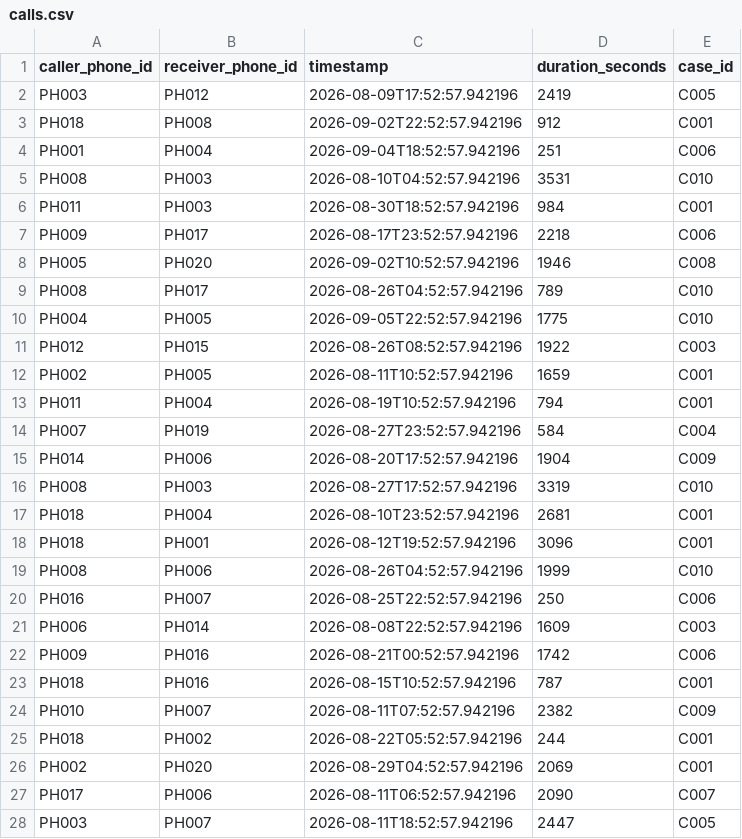
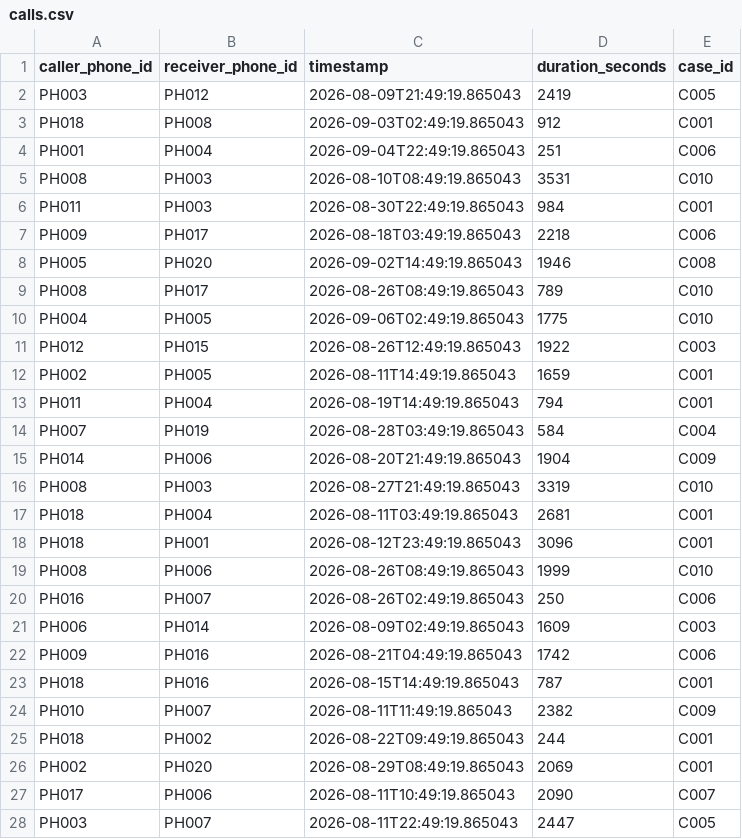
Before and after one commit to Prattaykun/SIH_CRIMINAL, a CSV file: data/synthetic/calls.csv, drawn as a sheet; only a part is shown; the diff covers the shown part only.

```diff
--- a/data/synthetic/calls.csv
+++ b/data/synthetic/calls.csv
@@ -1,28 +1,28 @@
 caller_phone_id,receiver_phone_id,timestamp,duration_seconds,case_id
-PH003,PH012,2026-08-09T17:52:57.942196,2419,C005
-PH018,PH008,2026-09-02T22:52:57.942196,912,C001
-PH001,PH004,2026-09-04T18:52:57.942196,251,C006
-PH008,PH003,2026-08-10T04:52:57.942196,3531,C010
-PH011,PH003,2026-08-30T18:52:57.942196,984,C001
-PH009,PH017,2026-08-17T23:52:57.942196,2218,C006
-PH005,PH020,2026-09-02T10:52:57.942196,1946,C008
-PH008,PH017,2026-08-26T04:52:57.942196,789,C010
-PH004,PH005,2026-09-05T22:52:57.942196,1775,C010
-PH012,PH015,2026-08-26T08:52:57.942196,1922,C003
-PH002,PH005,2026-08-11T10:52:57.942196,1659,C001
-PH011,PH004,2026-08-19T10:52:57.942196,794,C001
-PH007,PH019,2026-08-27T23:52:57.942196,584,C004
-PH014,PH006,2026-08-20T17:52:57.942196,1904,C009
-PH008,PH003,2026-08-27T17:52:57.942196,3319,C010
-PH018,PH004,2026-08-10T23:52:57.942196,2681,C001
-PH018,PH001,2026-08-12T19:52:57.942196,3096,C001
-PH008,PH006,2026-08-26T04:52:57.942196,1999,C010
-PH016,PH007,2026-08-25T22:52:57.942196,250,C006
-PH006,PH014,2026-08-08T22:52:57.942196,1609,C003
-PH009,PH016,2026-08-21T00:52:57.942196,1742,C006
-PH018,PH016,2026-08-15T10:52:57.942196,787,C001
-PH010,PH007,2026-08-11T07:52:57.942196,2382,C009
-PH018,PH002,2026-08-22T05:52:57.942196,244,C001
-PH002,PH020,2026-08-29T04:52:57.942196,2069,C001
-PH017,PH006,2026-08-11T06:52:57.942196,2090,C007
-PH003,PH007,2026-08-11T18:52:57.942196,2447,C005
+PH003,PH012,2026-08-09T21:49:19.865043,2419,C005
+PH018,PH008,2026-09-03T02:49:19.865043,912,C001
+PH001,PH004,2026-09-04T22:49:19.865043,251,C006
+PH008,PH003,2026-08-10T08:49:19.865043,3531,C010
+PH011,PH003,2026-08-30T22:49:19.865043,984,C001
+PH009,PH017,2026-08-18T03:49:19.865043,2218,C006
+PH005,PH020,2026-09-02T14:49:19.865043,1946,C008
+PH008,PH017,2026-08-26T08:49:19.865043,789,C010
+PH004,PH005,2026-09-06T02:49:19.865043,1775,C010
+PH012,PH015,2026-08-26T12:49:19.865043,1922,C003
+PH002,PH005,2026-08-11T14:49:19.865043,1659,C001
+PH011,PH004,2026-08-19T14:49:19.865043,794,C001
+PH007,PH019,2026-08-28T03:49:19.865043,584,C004
+PH014,PH006,2026-08-20T21:49:19.865043,1904,C009
+PH008,PH003,2026-08-27T21:49:19.865043,3319,C010
+PH018,PH004,2026-08-11T03:49:19.865043,2681,C001
+PH018,PH001,2026-08-12T23:49:19.865043,3096,C001
+PH008,PH006,2026-08-26T08:49:19.865043,1999,C010
+PH016,PH007,2026-08-26T02:49:19.865043,250,C006
+PH006,PH014,2026-08-09T02:49:19.865043,1609,C003
+PH009,PH016,2026-08-21T04:49:19.865043,1742,C006
+PH018,PH016,2026-08-15T14:49:19.865043,787,C001
+PH010,PH007,2026-08-11T11:49:19.865043,2382,C009
+PH018,PH002,2026-08-22T09:49:19.865043,244,C001
+PH002,PH020,2026-08-29T08:49:19.865043,2069,C001
+PH017,PH006,2026-08-11T10:49:19.865043,2090,C007
+PH003,PH007,2026-08-11T22:49:19.865043,2447,C005
```
Also changed, not shown: 73 edited cells elsewhere in this file, data/synthetic/transactions.csv, 6 other files.
